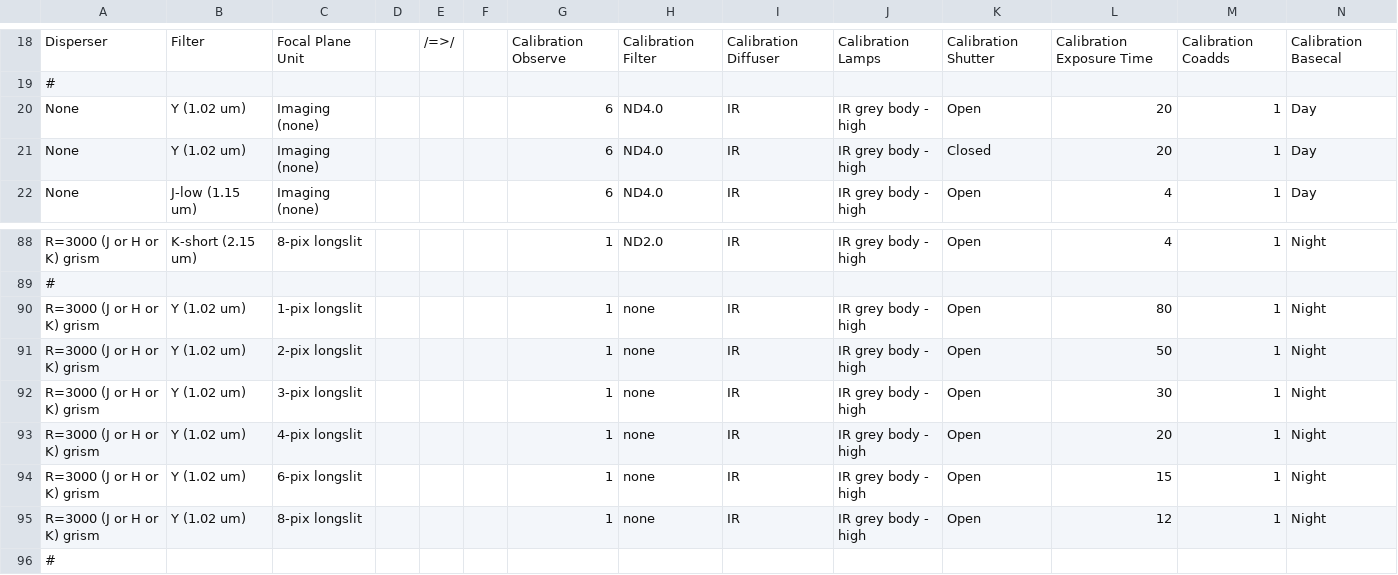
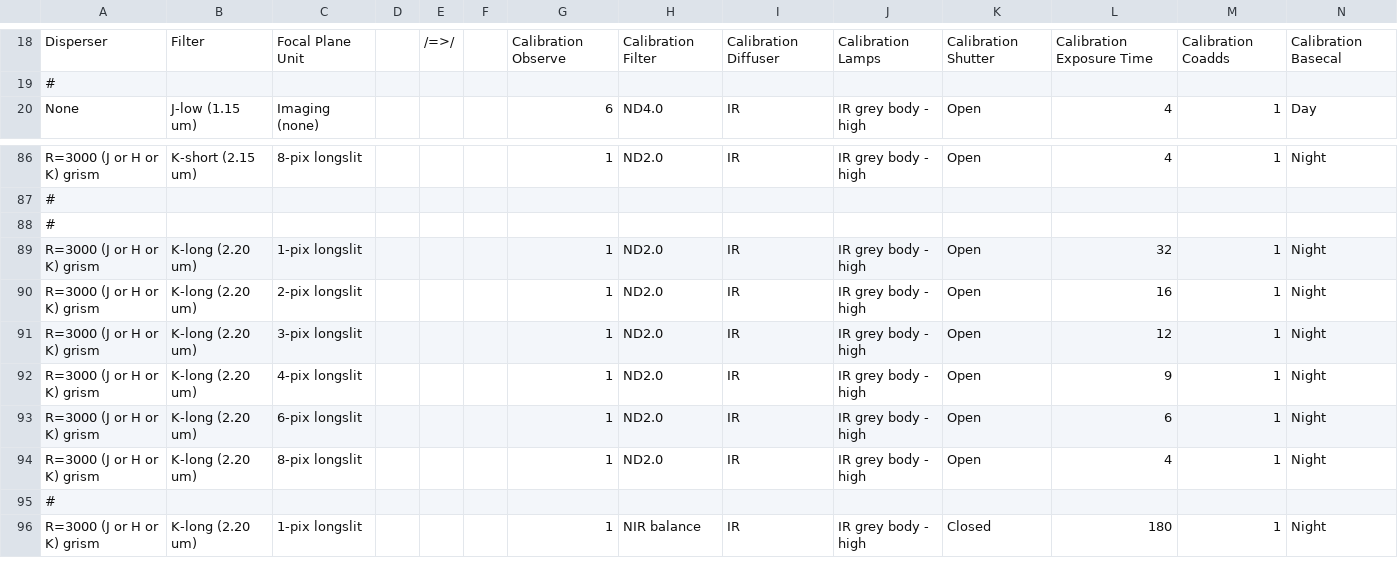
Before and after one commit to gemini-hlsw/lucuma-odb, a CSV file: modules/smartgcal/src/main/resources/smartgcal/Flamingos2_FLAT.csv, drawn as a sheet; only a part is shown, gaps mark what is left out; the shorter side is filled out with more unchanged rows.

Commit message:
Remove the Flamingos 2 Y filter
Bump lucuma-core to the snapshot without Flamingos2Filter.Y, move
observations using Y to J, and drop Y from the schema, smart gcal and
Phase0 data.

```diff
--- a/modules/smartgcal/src/main/resources/smartgcal/Flamingos2_FLAT.csv
+++ b/modules/smartgcal/src/main/resources/smartgcal/Flamingos2_FLAT.csv
@@ -19,4 +19,2 @@ Disperser,Filter,Focal Plane Unit,,/=>/,,Calibration Observe,Calibration Filter,
 #,,,,,,,,,,,,,
-None,Y (1.02 um),Imaging (none),,,,6,ND4.0,IR,IR grey body - high,Open,20,1,Day
-None,Y (1.02 um),Imaging (none),,,,6,ND4.0,IR,IR grey body - high,Closed,20,1,Day
 None,J-low (1.15 um),Imaging (none),,,,6,ND4.0,IR,IR grey body - high,Open,4,1,Day
@@ -89,8 +87,2 @@ R=3000 (J or H or K) grism,K-short (2.15 um),8-pix longslit,,,,1,ND2.0,IR,IR gre
 #,,,,,,,,,,,,,
-R=3000 (J or H or K) grism,Y (1.02 um),1-pix longslit,,,,1,none,IR,IR grey body - high,Open,80,1,Night
-R=3000 (J or H or K) grism,Y (1.02 um),2-pix longslit,,,,1,none,IR,IR grey body - high,Open,50,1,Night
-R=3000 (J or H or K) grism,Y (1.02 um),3-pix longslit,,,,1,none,IR,IR grey body - high,Open,30,1,Night
-R=3000 (J or H or K) grism,Y (1.02 um),4-pix longslit,,,,1,none,IR,IR grey body - high,Open,20,1,Night
-R=3000 (J or H or K) grism,Y (1.02 um),6-pix longslit,,,,1,none,IR,IR grey body - high,Open,15,1,Night
-R=3000 (J or H or K) grism,Y (1.02 um),8-pix longslit,,,,1,none,IR,IR grey body - high,Open,12,1,Night
 #,,,,,,,,,,,,,
```
Also changed, not shown: modules/phase0/src/main/resources/phase0/Phase0_Instrument_Matrix - Imaging.tsv, 4 other files.
